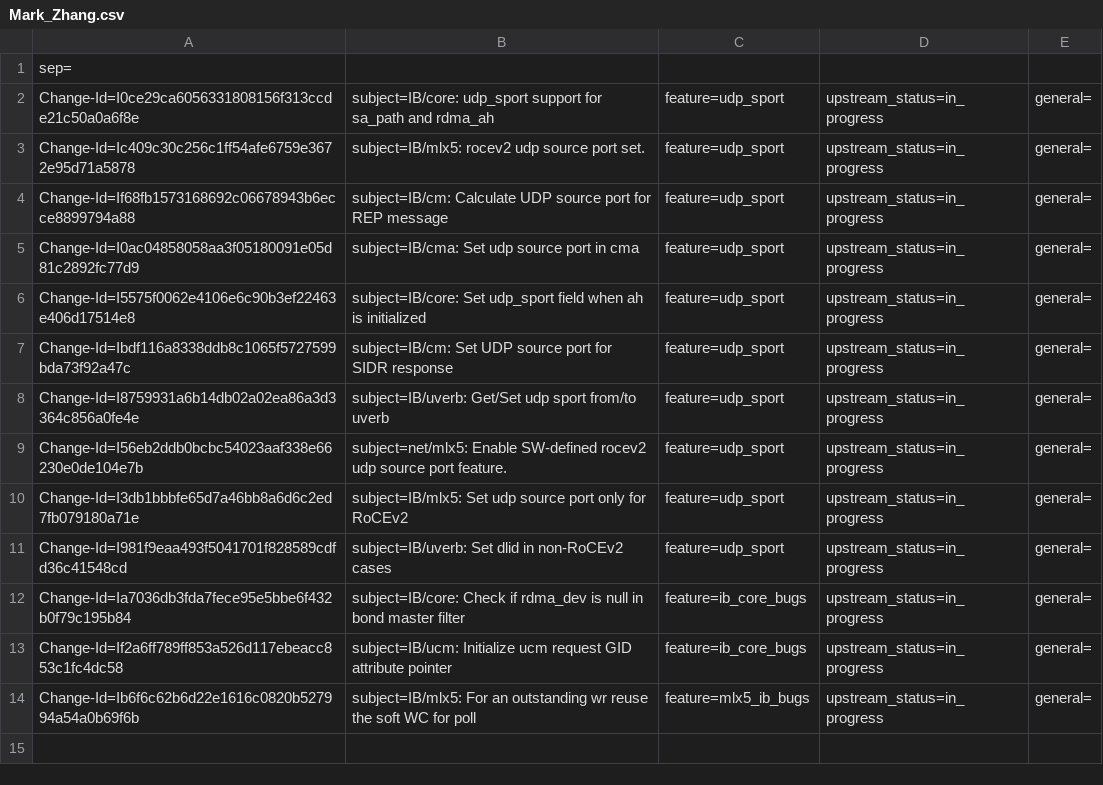
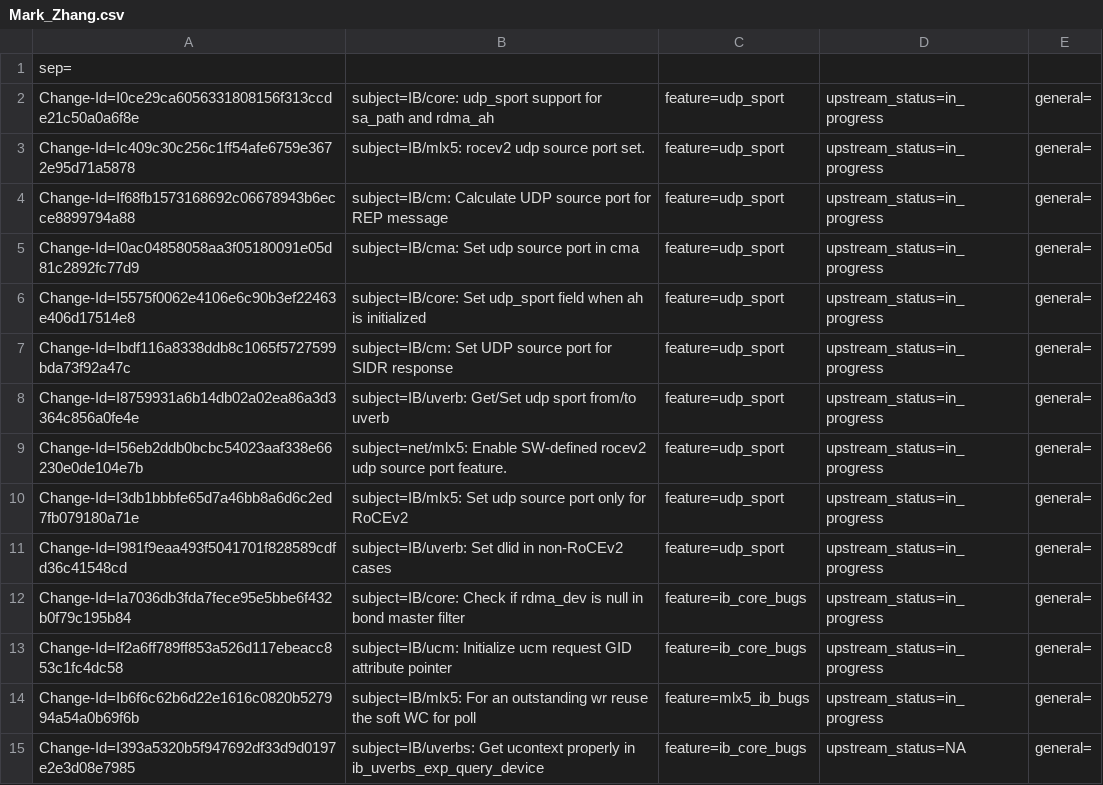
Before and after one commit to Shun-Hao/mlnx-ofa_kernel-4.6-1.0.1.1-rhel7.3, a CSV file: metadata/Mark_Zhang.csv, drawn as a sheet.

Commit message:
IB/uverbs: Get ucontext properly in ib_uverbs_exp_query_device
Align ib_uverbs_exp_query_device with the upstream uverbs infrastructure
latest updates. We need to get ucontext by ib_uverbs_get_ucontext otherwise
we can race the cleanup process and reference to invalid ucontext.

issue: 1748172
Change-Id: I393a5320b5f947692df33d9d0197e2e3d08e7985
Signed-off-by: Mark Zhang <markz@mellanox.com>

```diff
--- a/metadata/Mark_Zhang.csv
+++ b/metadata/Mark_Zhang.csv
@@ -14 +14,2 @@ Change-Id=If2a6ff789ff853a526d117ebeacc853c1fc4dc58; subject=IB/ucm: Initialize
 Change-Id=Ib6f6c62b6d22e1616c0820b527994a54a0b69f6b; subject=IB/mlx5: For an outstanding wr reuse the soft WC for poll; feature=mlx5_ib_bugs; upstream_status=in_progress; general=;
+Change-Id=I393a5320b5f947692df33d9d0197e2e3d08e7985; subject=IB/uverbs: Get ucontext properly in ib_uverbs_exp_query_device; feature=ib_core_bugs; upstream_status=NA; general=;
```
Also changed, not shown: 1 other file.
